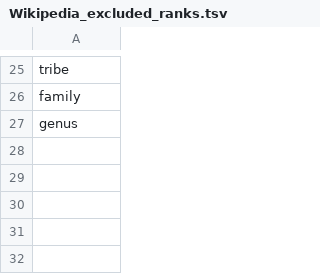
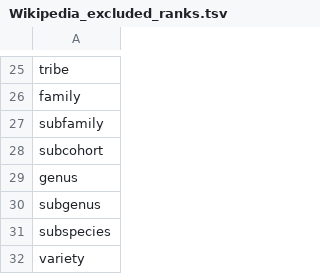
Before and after one commit to EOL/textmine_rules, a TSV file: Wikipedia_excluded_ranks.tsv, drawn as a sheet; only a part is shown, gaps mark what is left out; the diff names each change by its address in the sheet, - before the commit and + after, or states it on an @@ line.

Commit message:
Update Wikipedia_excluded_ranks.tsv

```diff
--- a/Wikipedia_excluded_ranks.tsv
+++ b/Wikipedia_excluded_ranks.tsv
+row 27: subfamily
+row 28: subcohort
+row 30: subgenus
+row 31: subspecies
+row 32: variety
```
